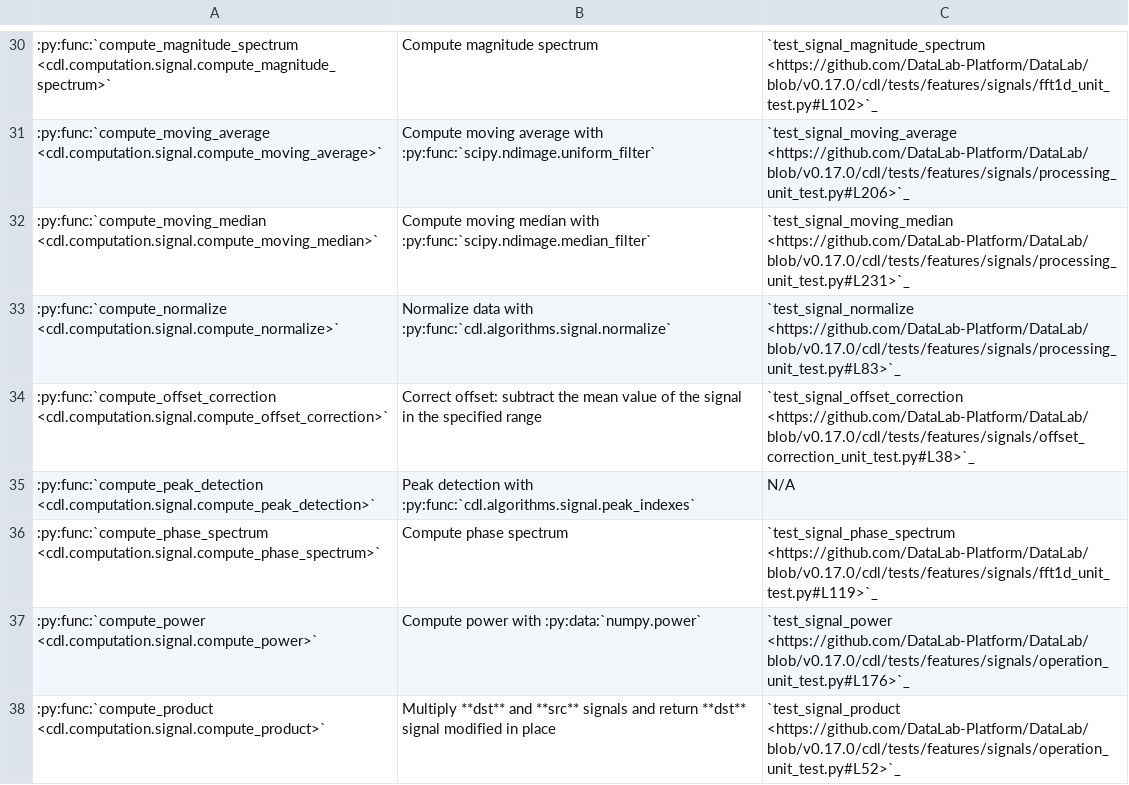
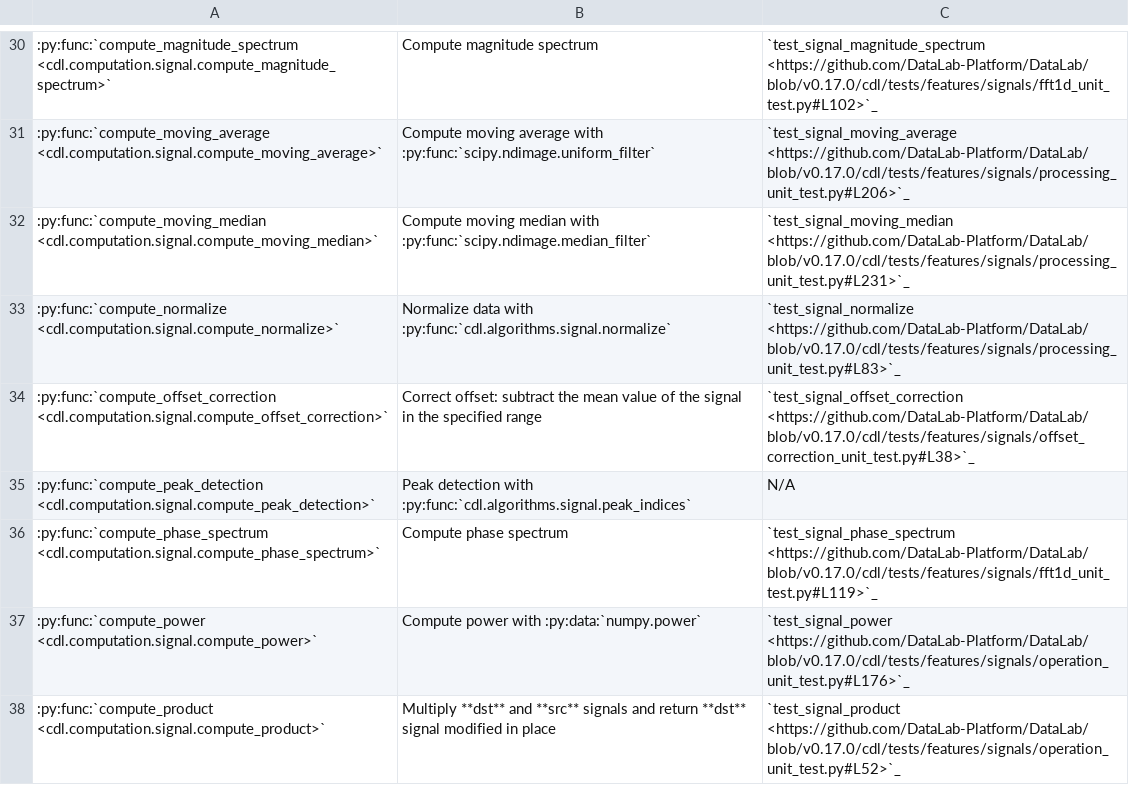
Before and after one commit to DataLab-Platform/DataLab, a CSV file: doc/validation_status_signal.csv, drawn as a sheet; only a part is shown, gaps mark what is left out.

```diff
--- a/doc/validation_status_signal.csv
+++ b/doc/validation_status_signal.csv
@@ -34,3 +34,3 @@
 :py:func:`compute_offset_correction <cdl.computation.signal.compute_offset_correction>`,Correct offset: subtract the mean value of the signal in the specified range,`test_signal_offset_correction <https://github.com/DataLab-Platform/DataLab/blob/v0.17.0/cdl/tests/features/signals/offset_correction_unit_test.py#L38>`_
-:py:func:`compute_peak_detection <cdl.computation.signal.compute_peak_detection>`,Peak detection with :py:func:`cdl.algorithms.signal.peak_indexes`,N/A
+:py:func:`compute_peak_detection <cdl.computation.signal.compute_peak_detection>`,Peak detection with :py:func:`cdl.algorithms.signal.peak_indices`,N/A
 :py:func:`compute_phase_spectrum <cdl.computation.signal.compute_phase_spectrum>`,Compute phase spectrum,`test_signal_phase_spectrum <https://github.com/DataLab-Platform/DataLab/blob/v0.17.0/cdl/tests/features/signals/fft1d_unit_test.py#L119>`_
```
Also changed, not shown: 51 other files.
